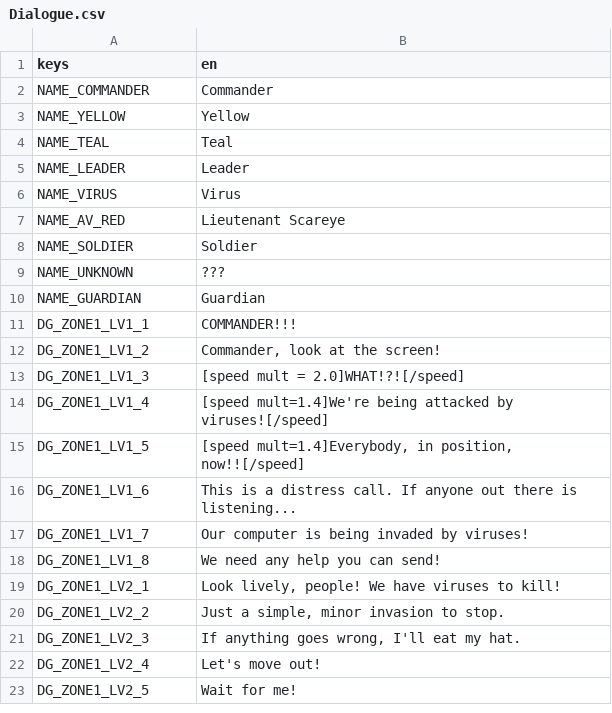
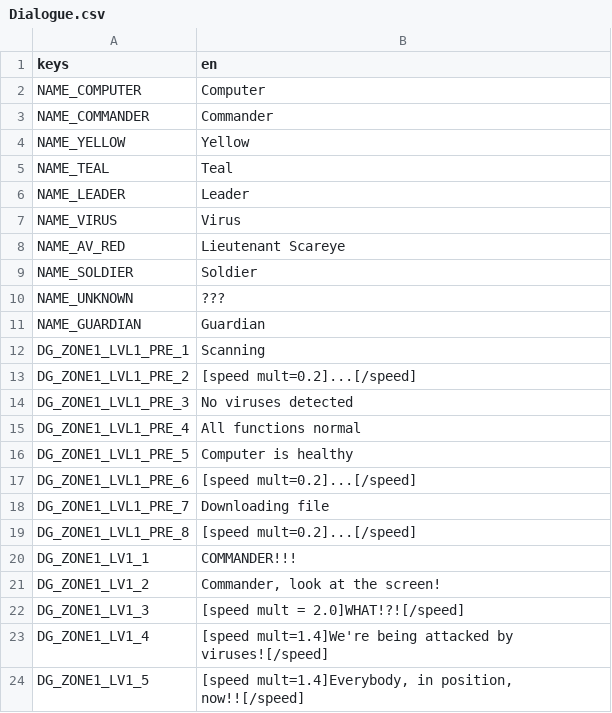
Before and after one commit to SpeedyVelcro/advanced-invasion, a CSV file: Locale/Dialogue.csv, drawn as a sheet; only a part is shown; the shorter side is filled out with more unchanged rows; the diff names each change by its address in the sheet, - before the commit and + after, or states it on an @@ line.

Commit message:
Add pre-game dialogue

```diff
--- a/Locale/Dialogue.csv
+++ b/Locale/Dialogue.csv
+row 2: NAME_COMPUTER | Computer
+row 12: DG_ZONE1_LVL1_PRE_1 | Scanning
+row 13: DG_ZONE1_LVL1_PRE_2 | [speed mult=0.2]...[/speed]
+row 14: DG_ZONE1_LVL1_PRE_3 | No viruses detected
+row 15: DG_ZONE1_LVL1_PRE_4 | All functions normal
+row 16: DG_ZONE1_LVL1_PRE_5 | Computer is healthy
+row 17: DG_ZONE1_LVL1_PRE_6 | [speed mult=0.2]...[/speed]
+row 18: DG_ZONE1_LVL1_PRE_7 | Downloading file
+row 19: DG_ZONE1_LVL1_PRE_8 | [speed mult=0.2]...[/speed]
```
Also changed, not shown: 3 other files.
